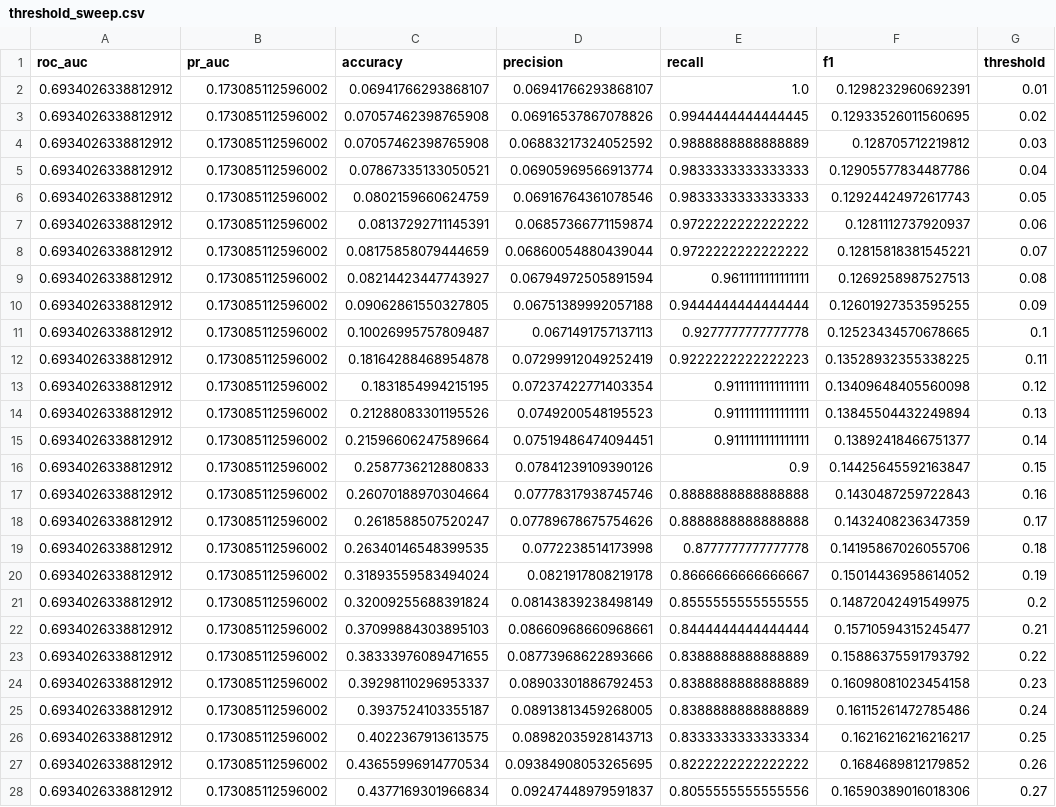
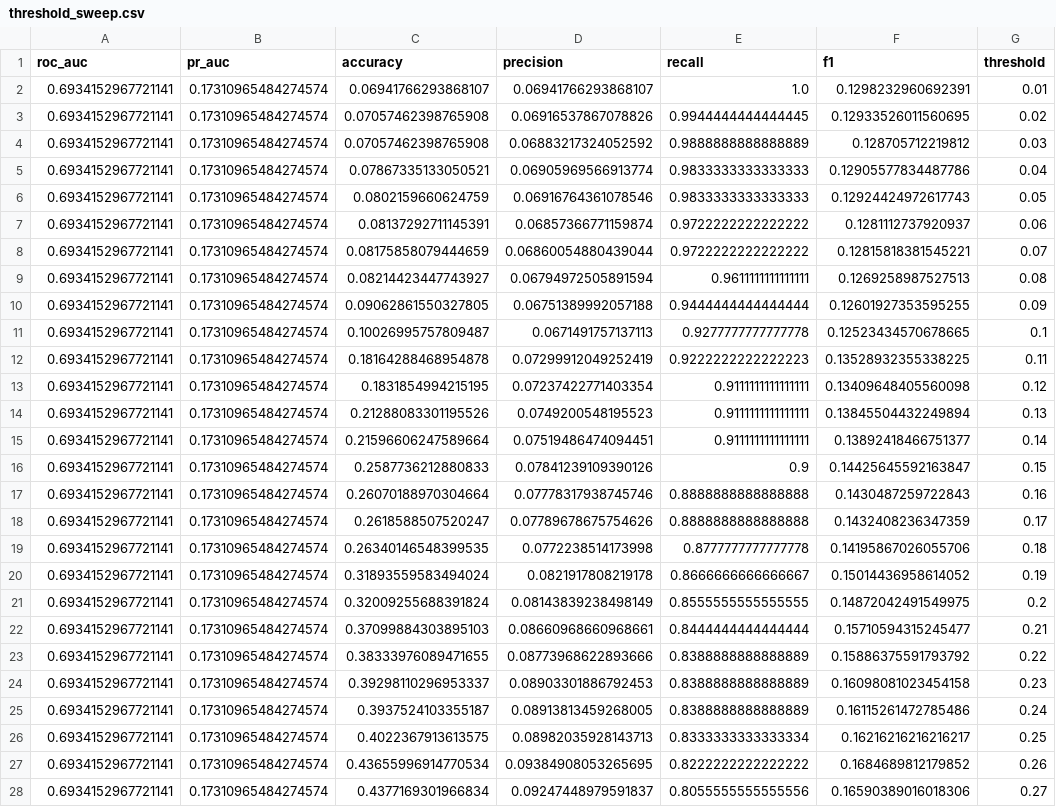
Before and after one commit to valerieliang/quantum-ml-wildfire-prediction, a CSV file: outputs/quantum/vqc/threshold_sweep.csv, drawn as a sheet; only a part is shown; the diff covers the shown part only; the diff names each change by its address in the sheet, - before the commit and + after, or states it on an @@ line.

```diff
--- a/outputs/quantum/vqc/threshold_sweep.csv
+++ b/outputs/quantum/vqc/threshold_sweep.csv
-A2:A28 (roc_auc): 0.6934026338812912
+A2:A28 (roc_auc): 0.6934152967721141
-B2:B28 (pr_auc): 0.173085112596002
+B2:B28 (pr_auc): 0.17310965484274574
```
Also changed, not shown: 144 edited cells elsewhere in this file, outputs/quantum/qke/predict_2023_predictions.csv, outputs/quantum/qke/threshold_sweep.csv, 8 other files.
